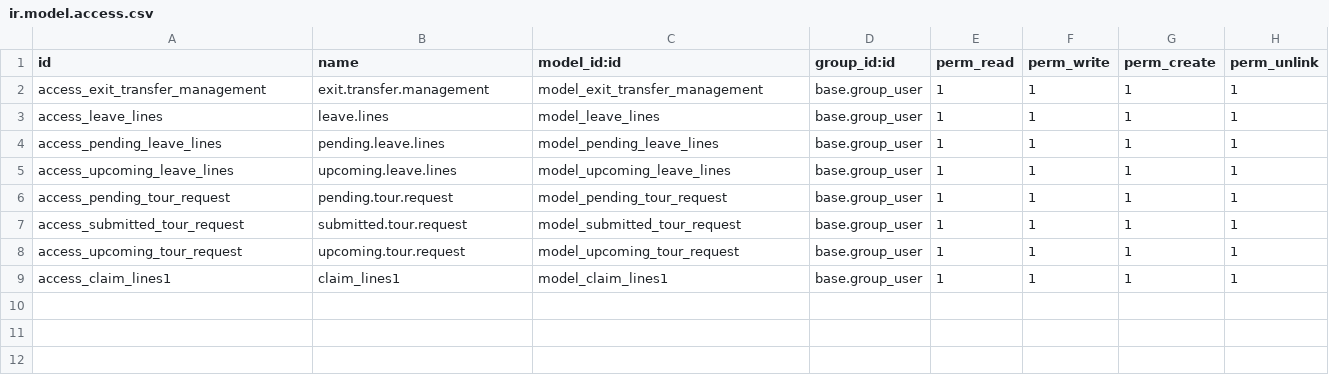
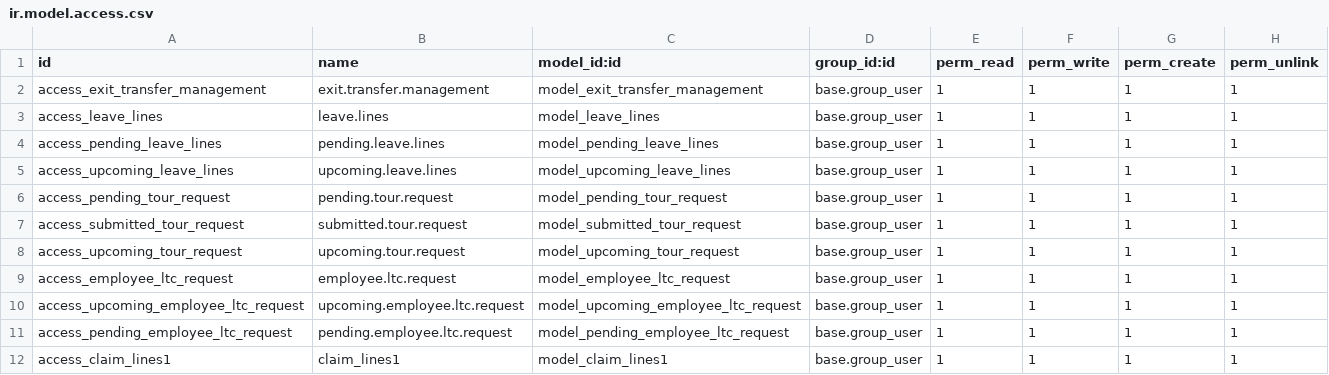
Before and after one commit to gotorishab/stpi, a CSV file: exit_transfer_management/security/ir.model.access.csv, drawn as a sheet.

Commit message:
Exit Management Changes

```diff
--- a/exit_transfer_management/security/ir.model.access.csv
+++ b/exit_transfer_management/security/ir.model.access.csv
@@ -8,2 +8,5 @@ access_submitted_tour_request,submitted.tour.request,model_submitted_tour_reques
 access_upcoming_tour_request,upcoming.tour.request,model_upcoming_tour_request,base.group_user,1,1,1,1
+access_employee_ltc_request,employee.ltc.request,model_employee_ltc_request,base.group_user,1,1,1,1
+access_upcoming_employee_ltc_request,upcoming.employee.ltc.request,model_upcoming_employee_ltc_request,base.group_user,1,1,1,1
+access_pending_employee_ltc_request,pending.employee.ltc.request,model_pending_employee_ltc_request,base.group_user,1,1,1,1
 access_claim_lines1,claim_lines1,model_claim_lines1,base.group_user,1,1,1,1
```
Also changed, not shown: 2 other files.
